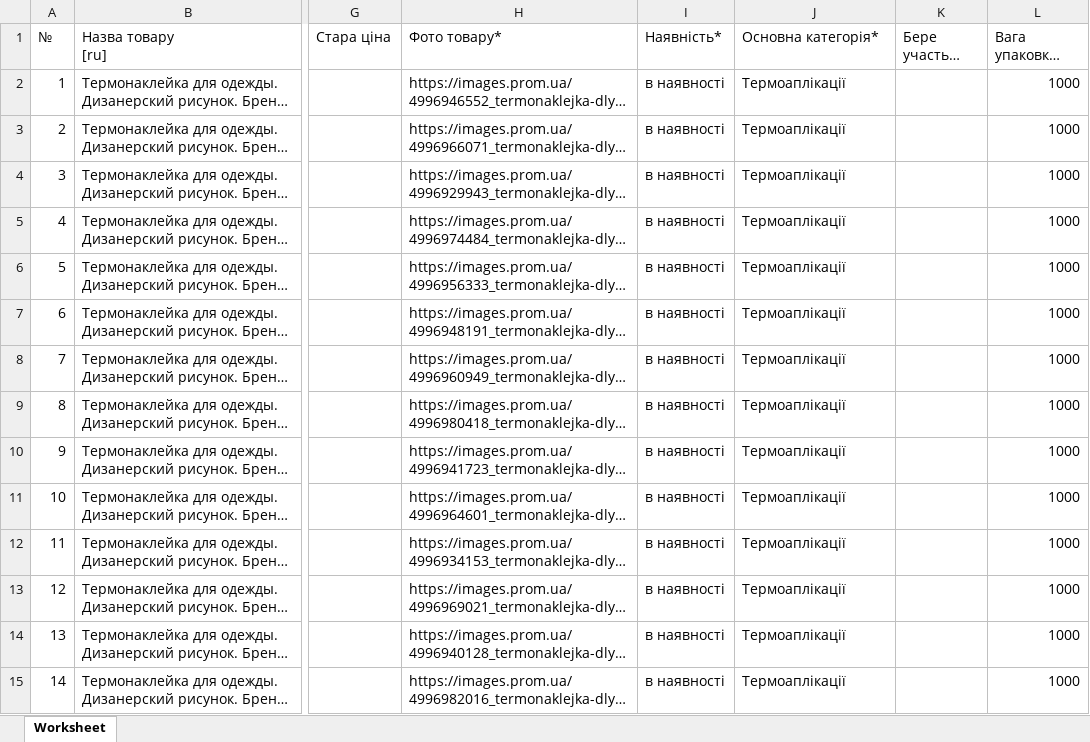
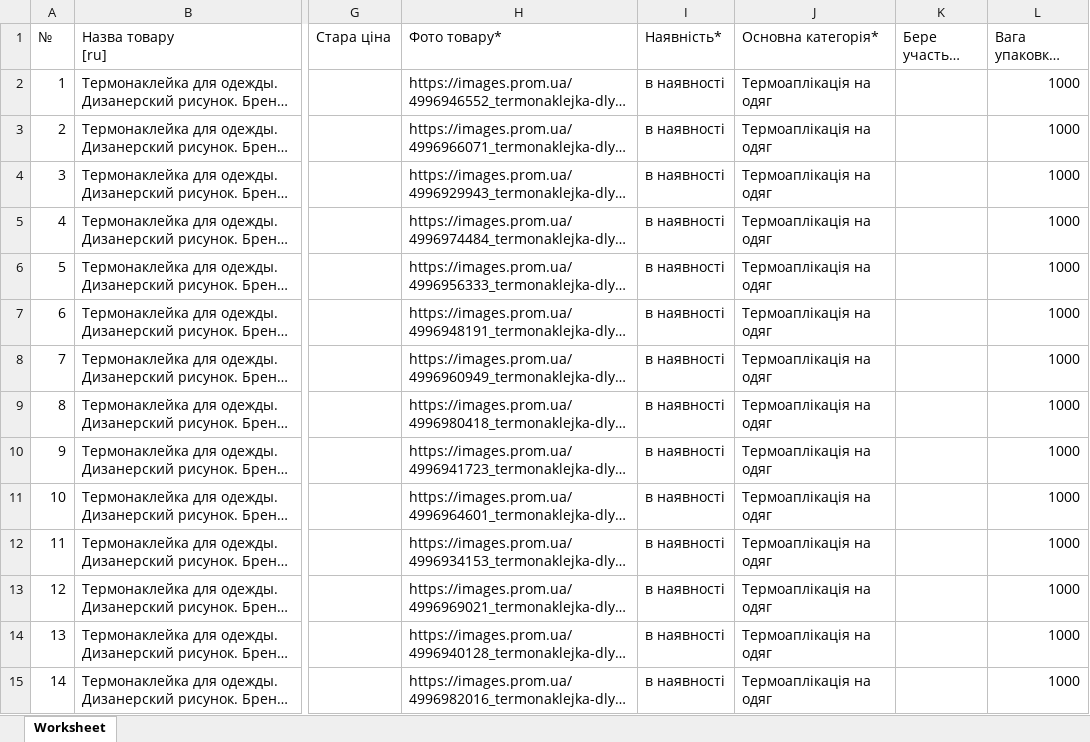
Before and after one commit to magicprintlviv-boop/druk-spacy-foto, an Excel workbook: faily/Epicentr_termoaplikatsii_06.11.2026.xlsx, sheet Worksheet, drawn as a sheet; only a part is shown, gaps mark what is left out; long unchanged cells end in …; values as stored, in another font and other column widths than the file's, no borders; the diff covers the shown part only; the diff names each change by its address in the sheet, - before the commit and + after, or states it on an @@ line.

```diff
--- a/faily/Epicentr_termoaplikatsii_06.11.2026.xlsx (sheet Worksheet)
+++ b/faily/Epicentr_termoaplikatsii_06.11.2026.xlsx (sheet Worksheet)
-J2:J15 (Основна категорія*): Термоаплікації
+J2:J15 (Основна категорія*): Термоаплікація на одяг
```
Also changed, not shown: 126 edited cells elsewhere in this sheet, faily/Epicentr_obmotky_06.11.2026.xlsx.
